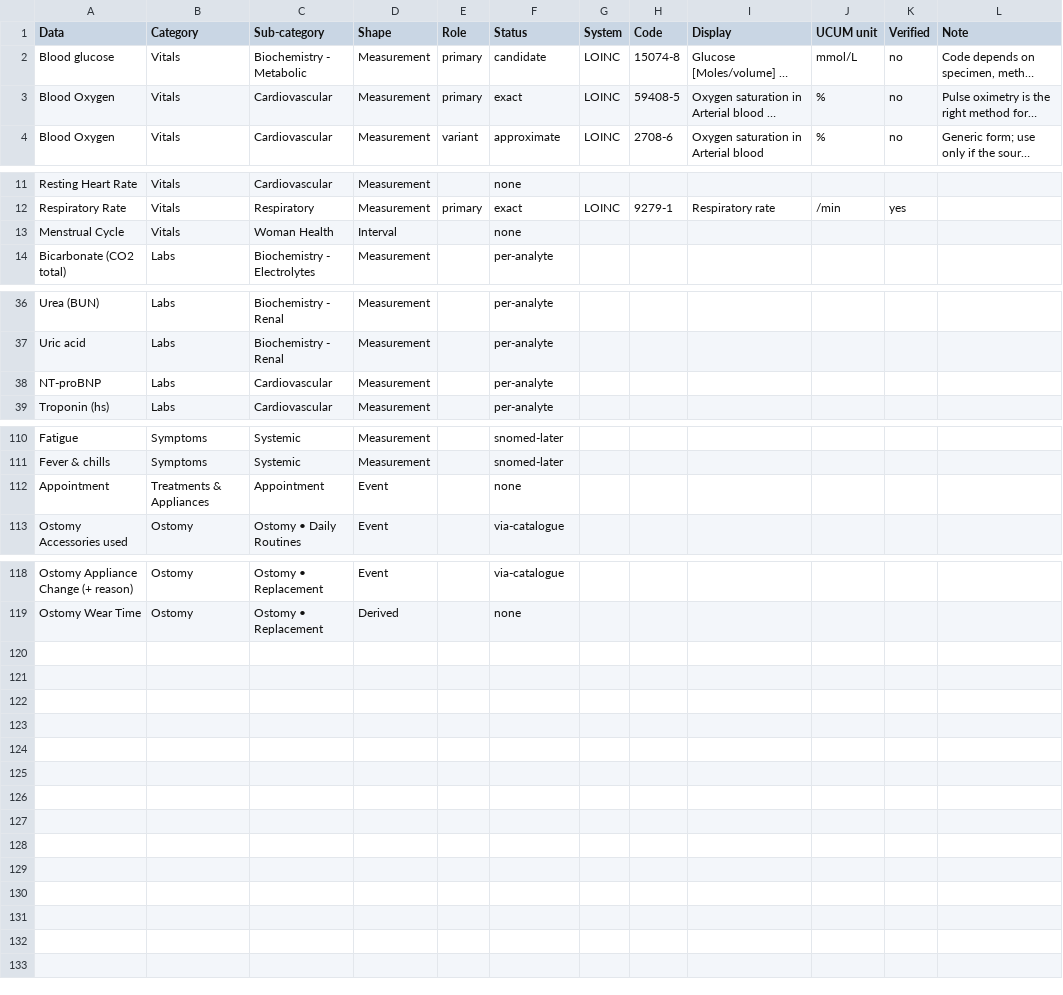
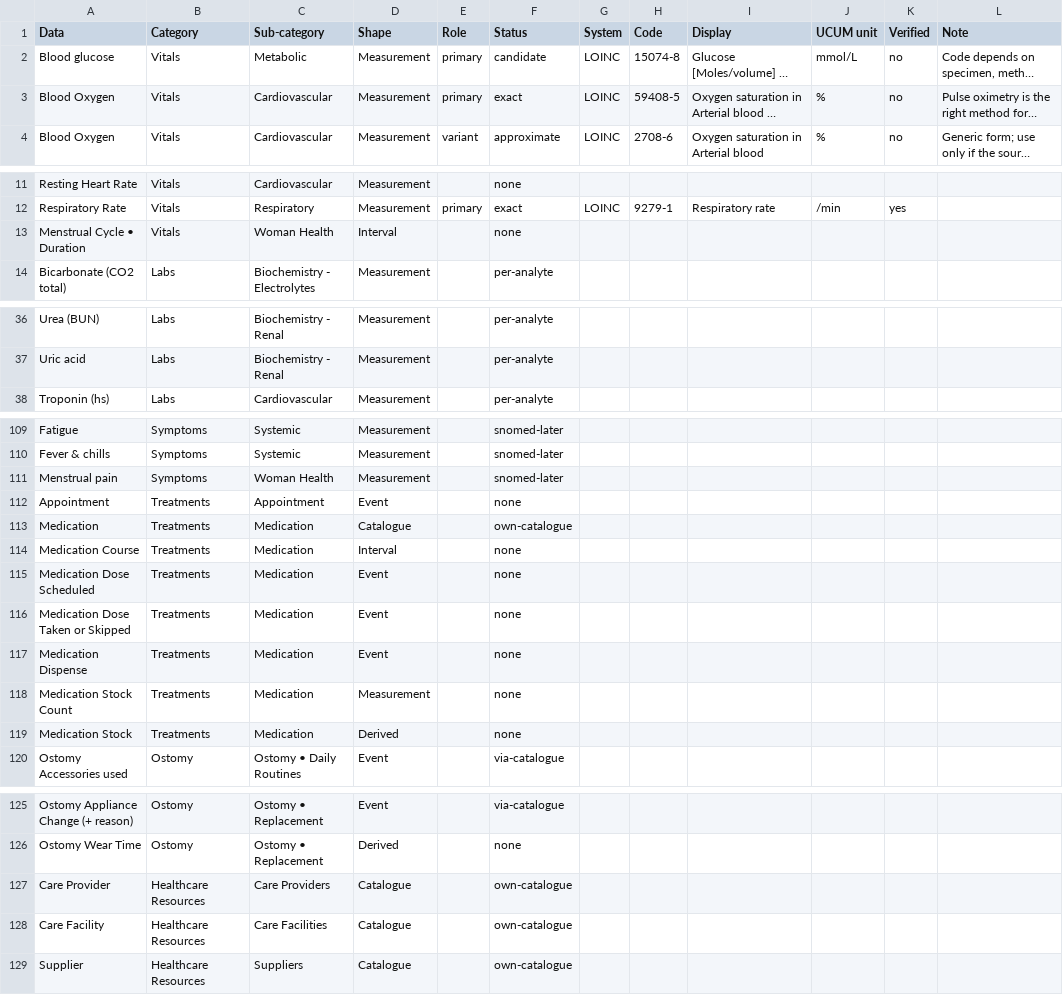
Before and after one commit to Laul/LauWell, a CSV file: docs/data-structure/health-data-model/Patient Data Codings.csv, drawn as a sheet; only a part is shown, gaps mark what is left out; long unchanged cells end in …; removed rows and columns are numbered as before the commit, all else as after; the diff names each change by its address in the sheet, - before the commit and + after, or states it on an @@ line.

```diff
--- a/docs/data-structure/health-data-model/Patient Data Codings.csv
+++ b/docs/data-structure/health-data-model/Patient Data Codings.csv
-C2 (Sub-category): Biochemistry - Metabolic
+C2 (Sub-category): Metabolic
-A13 (Data): Menstrual Cycle
+A13 (Data): Menstrual Cycle • Duration
-row 38: NT-proBNP | Labs | Cardiovascular | Measurement |  | per-analyte
+row 111: Menstrual pain | Symptoms | Woman Health | Measurement |  | snomed-later
-B112 (Category): Treatments & Appliances
+B112 (Category): Treatments
+row 113: Medication | Treatments | Medication | Catalogue |  | own-catalogue
+row 114: Medication Course | Treatments | Medication | Interval |  | none
+row 115: Medication Dose Scheduled | Treatments | Medication | Event |  | none
+row 116: Medication Dose Taken or Skipped | Treatments | Medication | Event |  | none
+row 117: Medication Dispense | Treatments | Medication | Event |  | none
+row 118: Medication Stock Count | Treatments | Medication | Measurement |  | none
+row 119: Medication Stock | Treatments | Medication | Derived |  | none
+row 127: Care Provider | Healthcare Resources | Care Providers | Catalogue |  | own-catalogue
+row 128: Care Facility | Healthcare Resources | Care Facilities | Catalogue |  | own-catalogue
+row 129: Supplier | Healthcare Resources | Suppliers | Catalogue |  | own-catalogue
```
Also changed, not shown: docs/data-structure/health-data-model/Patient Data Categories.csv, docs/data-structure/health-data-model/Patient Data Model.csv, 10 other files.
